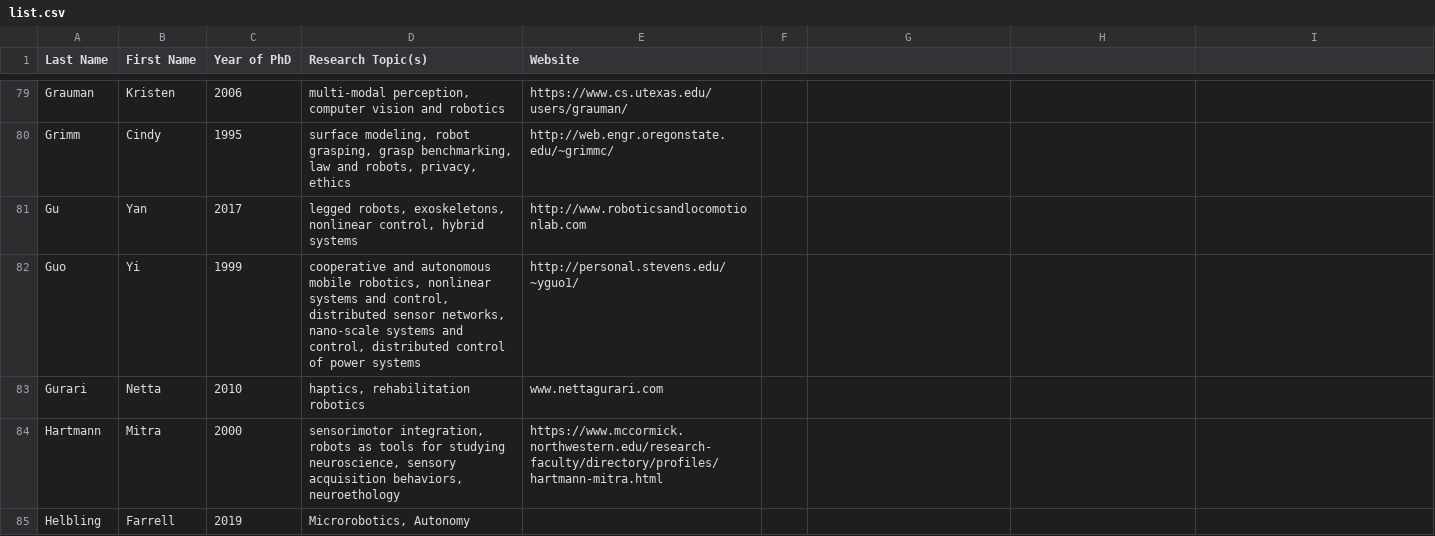
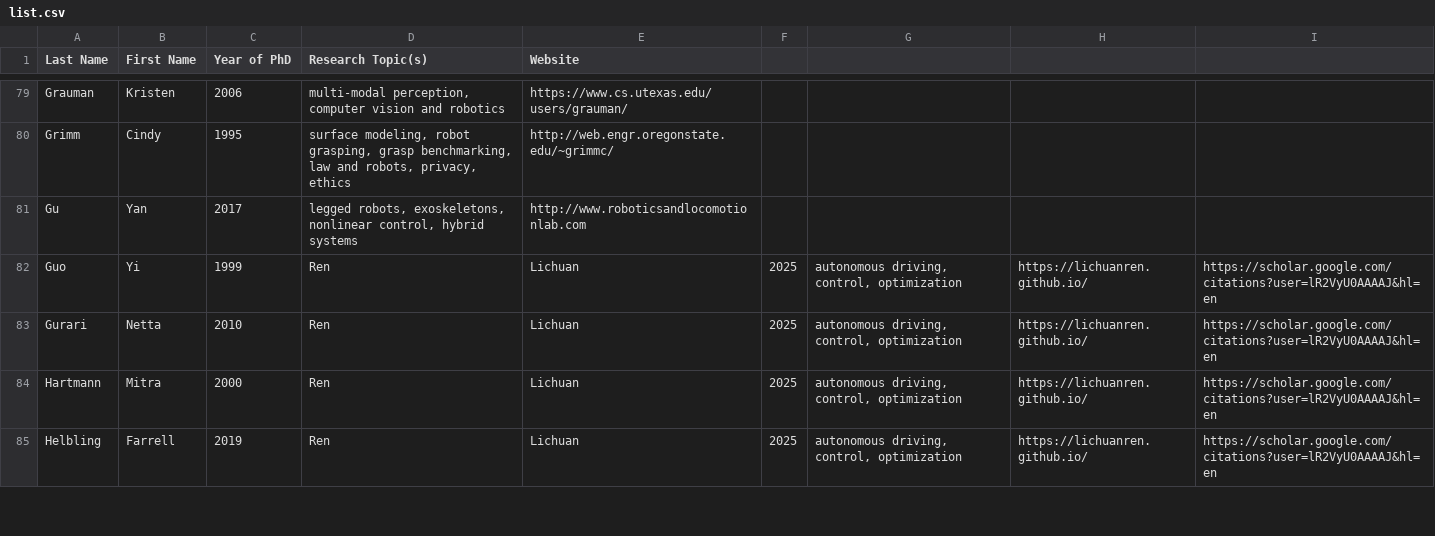
Before and after one commit to us-women-in-robotics-research/us-women-in-robotics-research.github.io, a CSV file: list.csv, drawn as a sheet; only a part is shown, gaps mark what is left out; the diff covers the shown part only.

Commit message:
Added Lichuan Ren

```diff
--- a/list.csv
+++ b/list.csv
@@ -82,4 +82,4 @@ Gu,Yan,2017,"legged robots, exoskeletons, nonlinear control, hybrid systems",htt
-Guo,Yi,1999,"cooperative and autonomous mobile robotics, nonlinear systems and control, distributed sensor networks, nano-scale systems and control, distributed control of power systems",http://personal.stevens.edu/~yguo1/
-Gurari,Netta,2010,"haptics, rehabilitation robotics",www.nettagurari.com
-Hartmann,Mitra,2000,"sensorimotor integration, robots as tools for studying neuroscience, sensory acquisition behaviors, neuroethology",https://www.mccormick.northwestern.edu/research-faculty/directory/profiles/hartmann-mitra.html
-Helbling,Farrell,2019,"Microrobotics, Autonomy",
+Guo,Yi,1999,Ren,Lichuan,2025,"autonomous driving, control, optimization",https://lichuanren.github.io/,https://scholar.google.com/citations?user=lR2VyU0AAAAJ&hl=en
+Gurari,Netta,2010,Ren,Lichuan,2025,"autonomous driving, control, optimization",https://lichuanren.github.io/,https://scholar.google.com/citations?user=lR2VyU0AAAAJ&hl=en
+Hartmann,Mitra,2000,Ren,Lichuan,2025,"autonomous driving, control, optimization",https://lichuanren.github.io/,https://scholar.google.com/citations?user=lR2VyU0AAAAJ&hl=en
+Helbling,Farrell,2019,Ren,Lichuan,2025,"autonomous driving, control, optimization",https://lichuanren.github.io/,https://scholar.google.com/citations?user=lR2VyU0AAAAJ&hl=en
```
Also changed, not shown: 1 added row and 18 edited cells elsewhere in this file.
